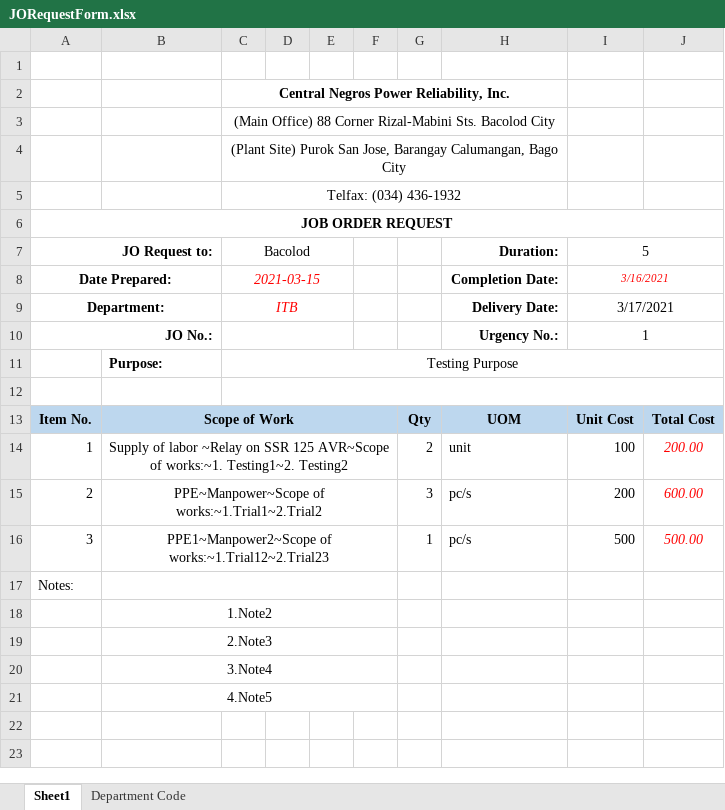
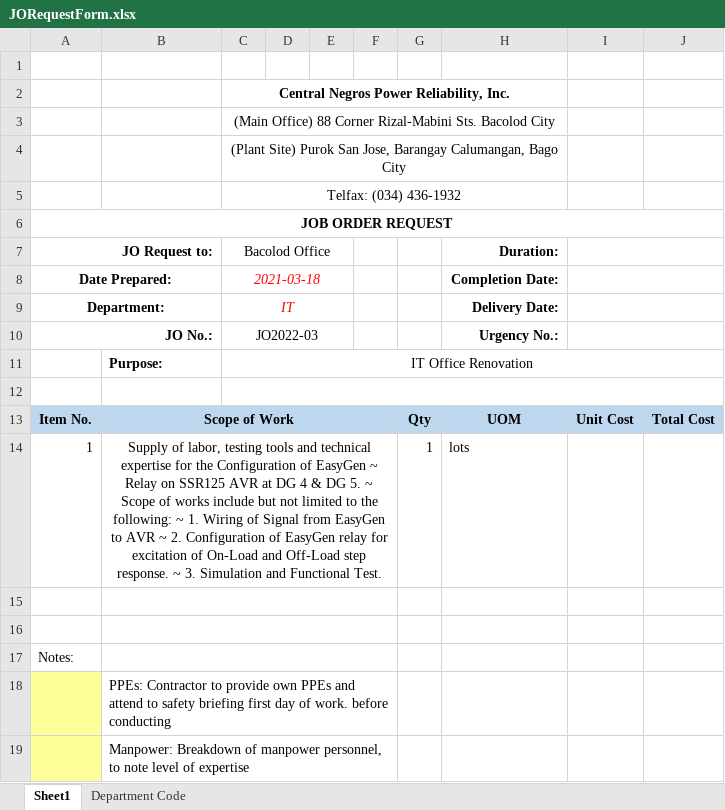
Before and after one commit to JonahBenares/purchasing, an Excel workbook: uploads/excel/JORequestForm.xlsx, sheet Sheet1, drawn as a sheet; values as stored, in another font and other column widths than the file's, no borders; charts and pictures not drawn; removed rows and columns are numbered as before the commit, all else as after; the diff names each change by its address in the sheet, - before the commit and + after, or states it on an @@ line.

```diff
--- a/uploads/excel/JORequestForm.xlsx (sheet Sheet1)
+++ b/uploads/excel/JORequestForm.xlsx (sheet Sheet1)
-C7: Bacolod
+C7: Bacolod Office
-I7: 5
+I7: (empty)
-C8 (Bacolod Office): 2021-03-15
+C8 (Bacolod Office): 2021-03-18
-I8: 3/16/2021
+I8: (empty)
-C9 (Bacolod Office): ITB
+C9 (Bacolod Office): IT
-I9: 3/17/2021
+I9: (empty)
-C10 (Bacolod Office): (empty)
+C10 (Bacolod Office): JO2022-03
-I10: 1
+I10: (empty)
-C11 (Bacolod Office): Testing Purpose
+C11 (Bacolod Office): IT Office Renovation
-row 14: 1 | Supply of labor ~Relay on SSR 125 AVR~Scope of works:~1. Testing1~2. Testing2 |  |  |  |  | 2 | unit | 100 | 200.00
+row 14: 1 | Supply of labor, testing tools and technical expertise for the Configuration of EasyGen ~ Relay on SSR125 AVR at DG 4 & DG 5. ~ Scope of works include but not limited to the following: ~ 1. Wiring of Signal from EasyGen to AVR ~ 2. Configuration of EasyGen relay for excitation of On-Load and Off-Load step response. ~ 3. Simulation and Functional Test. |  |  |  |  | 1 | lots
-row 15: 2 | PPE~Manpower~Scope of works:~1.Trial1~2.Trial2 |  |  |  |  | 3 | pc/s | 200 | 600.00
+row 15: (empty)
-row 16: 3 | PPE1~Manpower2~Scope of works:~1.Trial12~2.Trial23 |  |  |  |  | 1 | pc/s | 500 | 500.00
+row 16: (empty)
-A18:A19 fill: none
+A18:A19 fill: #FFFF99
-B18: 1.Note2
+B18: PPEs: Contractor to provide own PPEs and attend to safety briefing first day of work. before conducting
-B18:B19 alignment: center
+B18:B19 alignment: left
-B19: 2.Note3
+B19: Manpower: Breakdown of manpower personnel, to note level of expertise
-row 20:  | 3.Note4
-row 21:  | 4.Note5
```
Also changed, not shown: charts or pictures, 1 other file.
